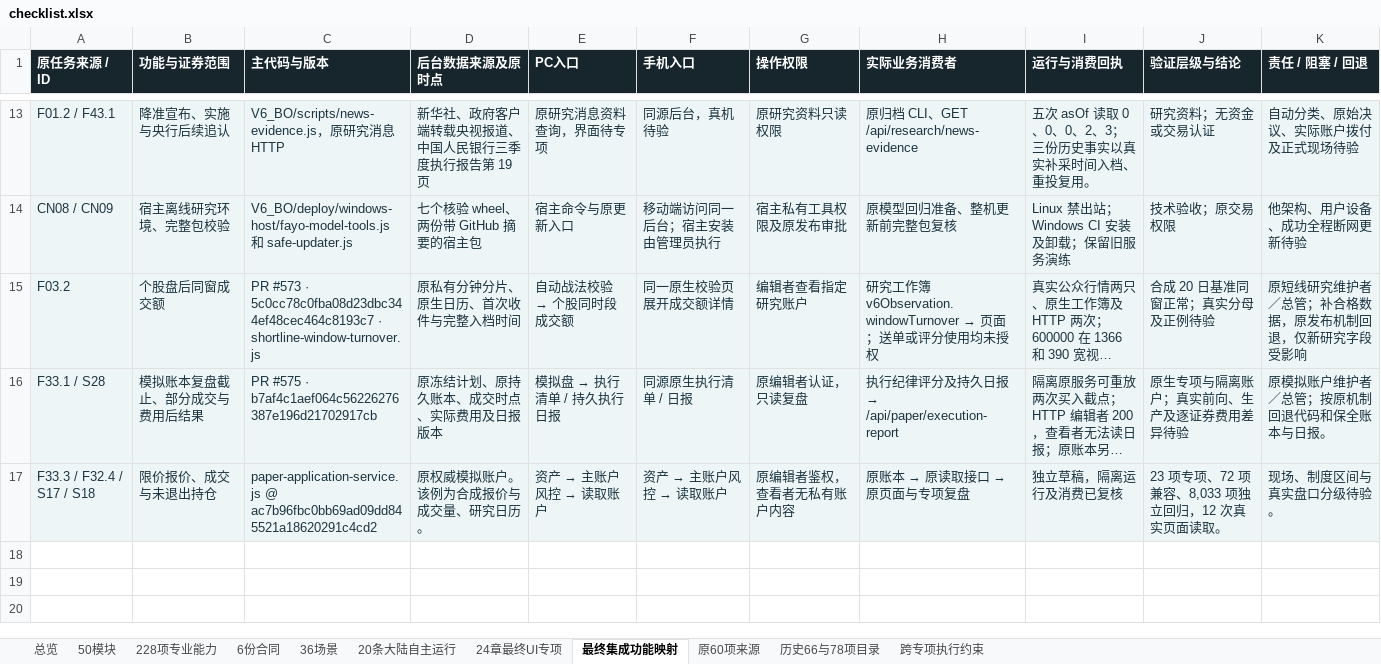
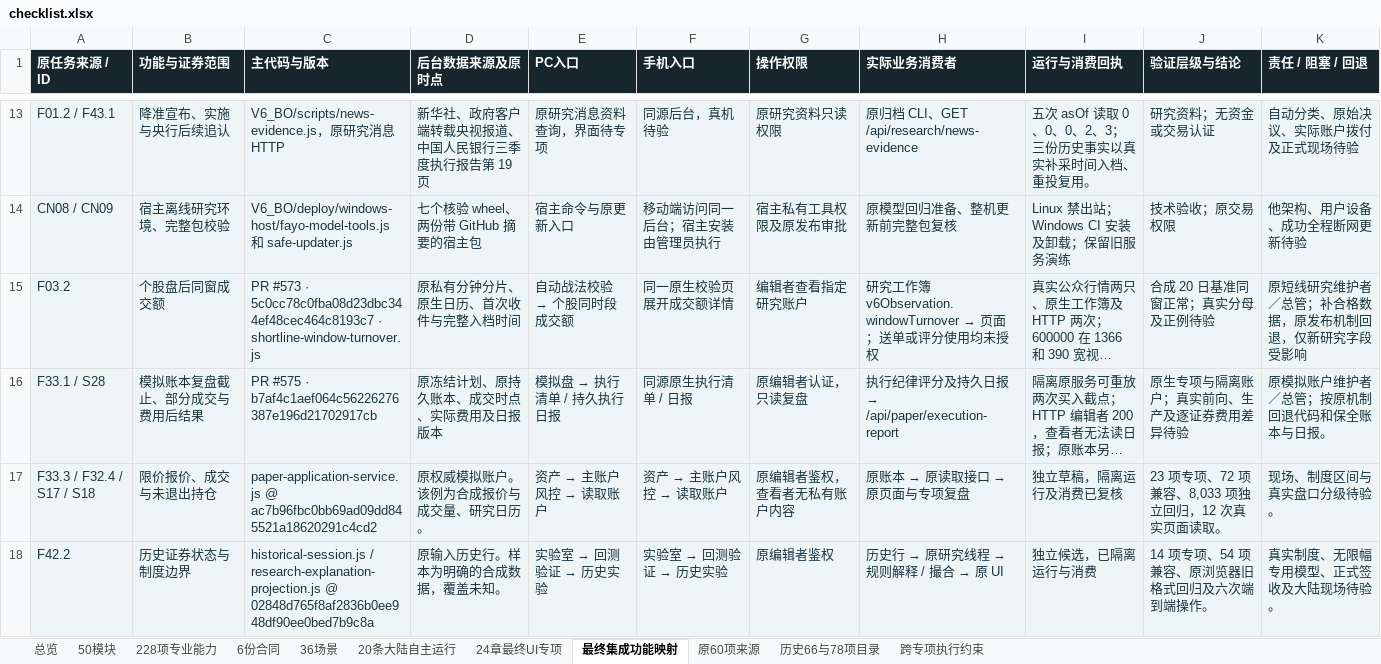
Before and after one commit to solviq87-cpu/v6-stock-system, an Excel workbook: docs/fayo-professional/deliverables/checklist.xlsx, sheet 最终集成功能映射, drawn as a sheet; only a part is shown, gaps mark what is left out; long unchanged cells end in …; values as stored, in another font and other column widths than the file's, no borders; the diff names each change by its address in the sheet, - before the commit and + after, or states it on an @@ line.

Commit message:
Register dated-rule research and original complete-workflow evidence

```diff
--- a/docs/fayo-professional/deliverables/checklist.xlsx (sheet 最终集成功能映射)
+++ b/docs/fayo-professional/deliverables/checklist.xlsx (sheet 最终集成功能映射)
+row 18: F42.2 | 历史证券状态与制度边界 | historical-session.js / research-explanation-projection.js @ 02848d765f8af2836b0ee948df90ee0bed7b9c8a | 原输入历史行。样本为明确的合成数据，覆盖未知。 | 实验室 → 回测验证 → 历史实验 | 实验室 → 回测验证 → 历史实验 | 原编辑者鉴权 | 历史行 → 原研究线程 → 规则解释 / 撮合 → 原 UI | 独立候选，已隔离运行与消费 | 14 项专项、54 项兼容、原浏览器旧格式回归及六次端到端操作。 | 真实制度、无限幅专用模型、正式签收及大陆现场待验。
```
Also changed, not shown: sheet 228项专业能力, sheet 总览, sheet 50模块, 3 other files.
